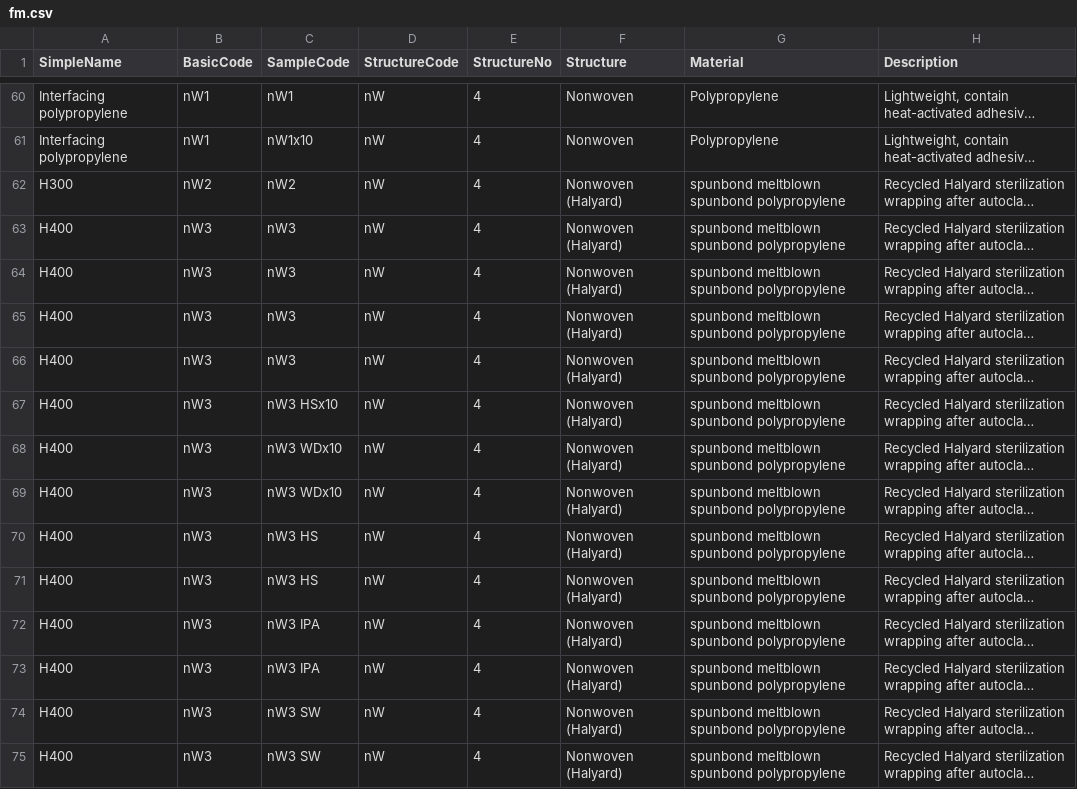
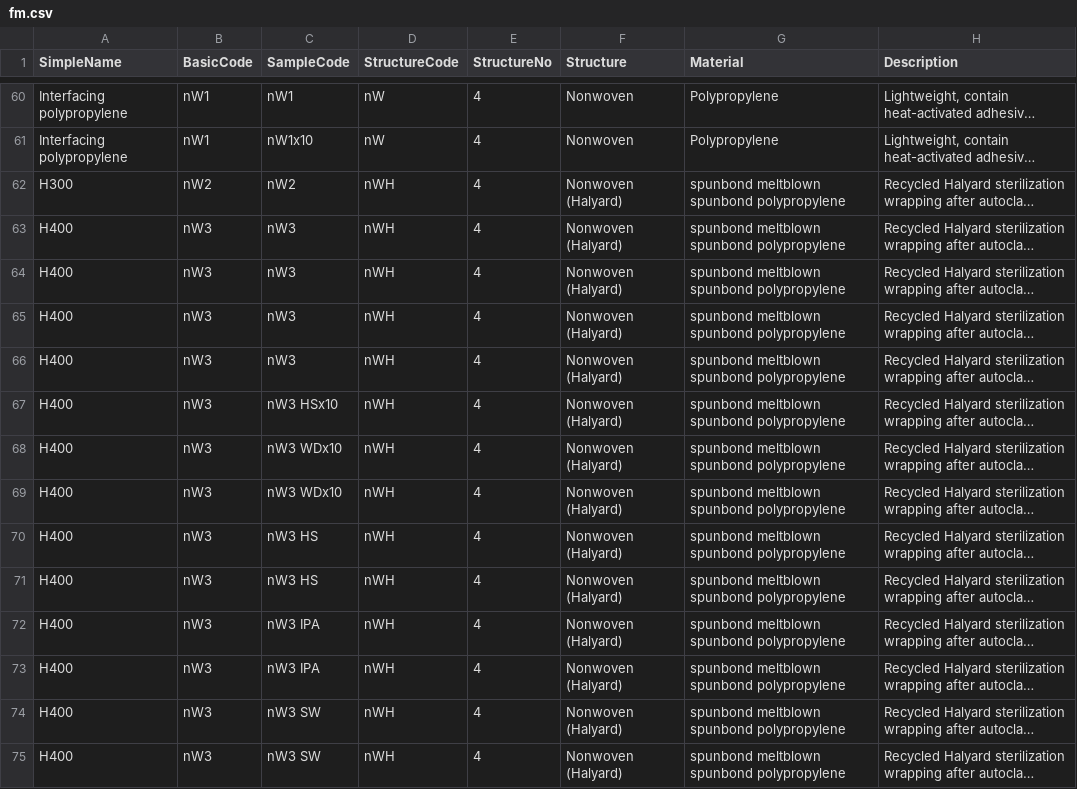
Before and after one commit to tsipkens/fmviz, a CSV file: data/fm.csv, drawn as a sheet; only a part is shown, gaps mark what is left out; long unchanged cells end in …; the diff covers the shown part only; the diff names each change by its address in the sheet, - before the commit and + after, or states it on an @@ line.

Commit message:
Update to distinguish Halyard
Halyard materials now have the code (nWH) in the corresponding CSV file.

```diff
--- a/data/fm.csv
+++ b/data/fm.csv
-D62:D75 (StructureCode): nW
+D62:D75 (StructureCode): nWH
```
Also changed, not shown: 16 edited cells elsewhere in this file, 2 other files.
